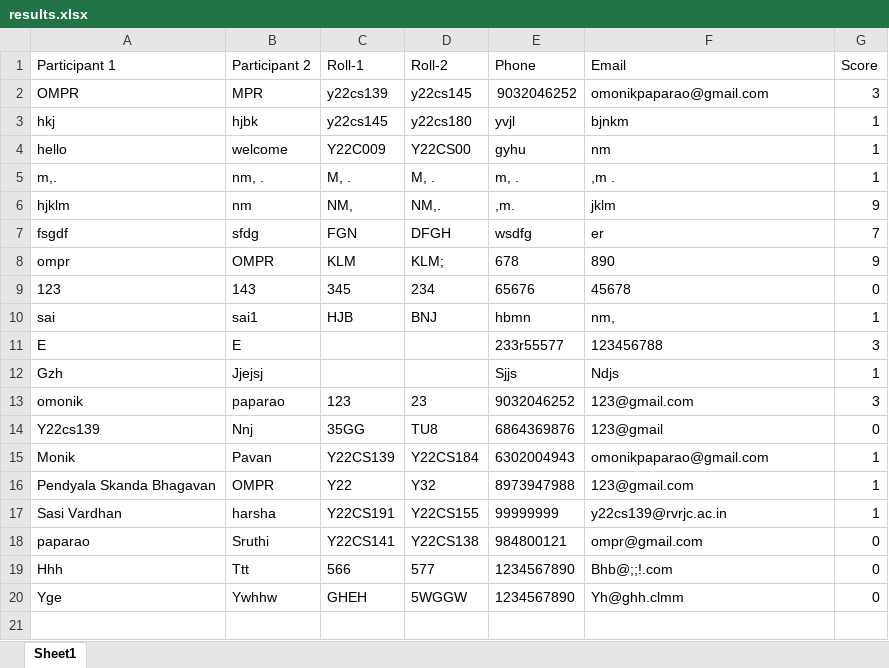
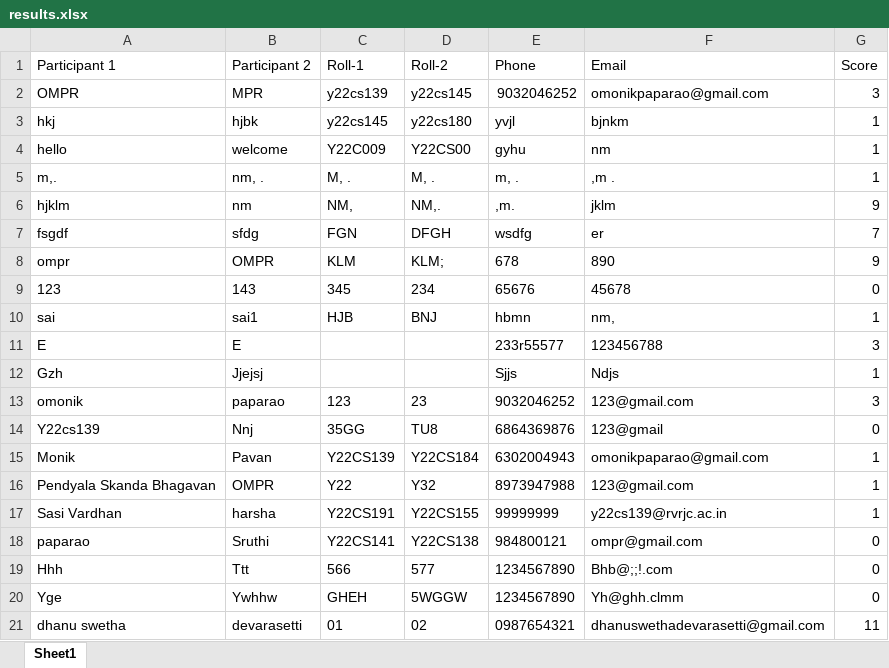
Before and after one commit to vinay223344/sai, an Excel workbook: results.xlsx, sheet Sheet1, drawn as a sheet; values as stored, in another font and other column widths than the file's, no borders; the diff names each change by its address in the sheet, - before the commit and + after, or states it on an @@ line.

Commit message:
Append new quiz score

```diff
--- a/results.xlsx (sheet Sheet1)
+++ b/results.xlsx (sheet Sheet1)
+row 21: dhanu swetha | devarasetti | 01 | 02 | 0987654321 | dhanuswethadevarasetti@gmail.com | 11
```
